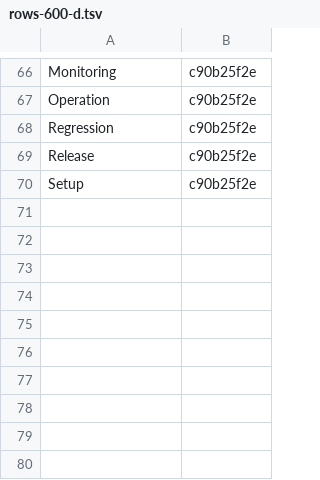
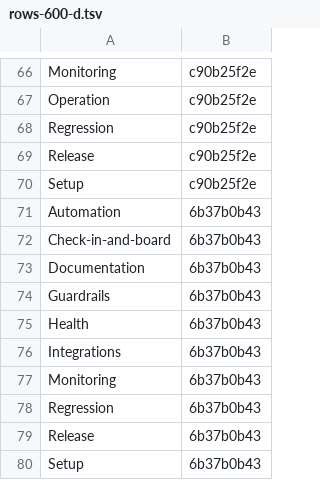
Before and after one commit to Charlie-org146/agent-workflow-template, a TSV file: .loop/kept/rows-600-d.tsv, drawn as a sheet; only a part is shown, gaps mark what is left out.

Commit message:
Kept: rows-600-d

```diff
--- a/.loop/kept/rows-600-d.tsv
+++ b/.loop/kept/rows-600-d.tsv
@@ -70 +70,11 @@ Release	c90b25f2e
 Setup	c90b25f2e
+Automation	6b37b0b43
+Check-in-and-board	6b37b0b43
+Documentation	6b37b0b43
+Guardrails	6b37b0b43
+Health	6b37b0b43
+Integrations	6b37b0b43
+Monitoring	6b37b0b43
+Regression	6b37b0b43
+Release	6b37b0b43
+Setup	6b37b0b43
```
